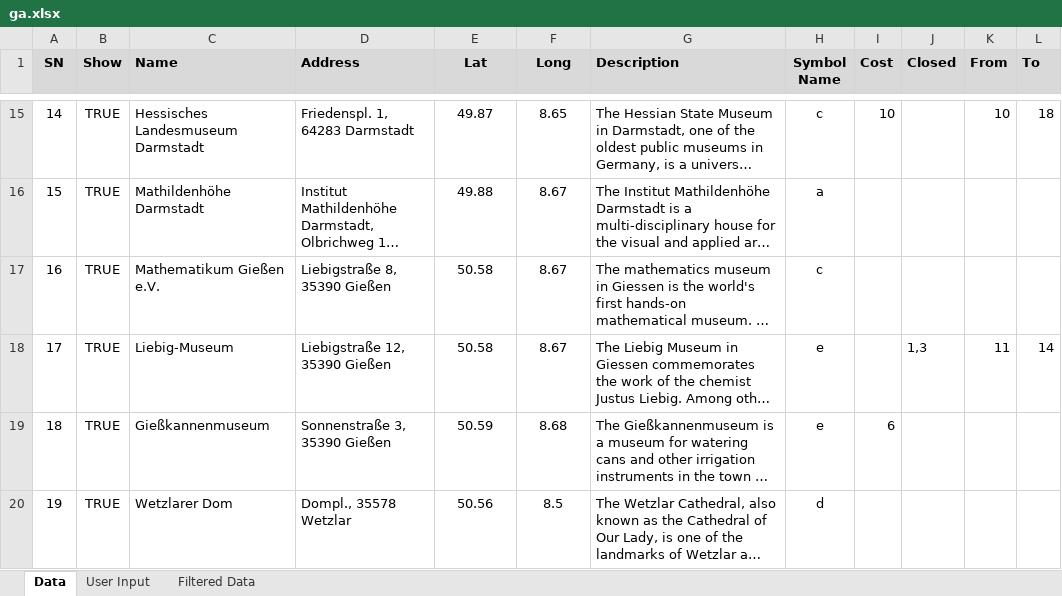
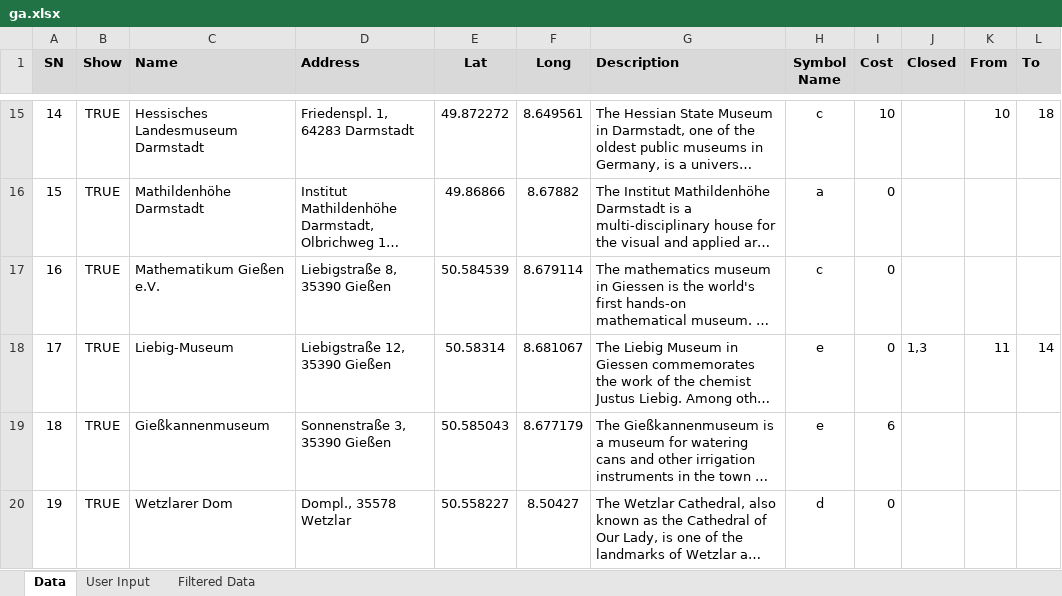
Before and after one commit to Utsav170/TripOwnData, an Excel workbook: ga.xlsx, sheet Data, drawn as a sheet; only a part is shown, gaps mark what is left out; long unchanged cells end in …; values as stored, in another font and other column widths than the file's, no borders; the diff covers the shown part only; the diff names each change by its address in the sheet, - before the commit and + after, or states it on an @@ line.

```diff
--- a/ga.xlsx (sheet Data)
+++ b/ga.xlsx (sheet Data)
-E15 (Lat): 49.87
+E15 (Lat): 49.872272
-F15 (Long): 8.65
+F15 (Long): 8.649561
-E16 (Lat): 49.88
+E16 (Lat): 49.86866
-F16 (Long): 8.67
+F16 (Long): 8.67882
-I16:I18 (Cost): (empty)
+I16:I18 (Cost): 0
-E17 (Lat): 50.58
+E17 (Lat): 50.584539
-F17 (Long): 8.67
+F17 (Long): 8.679114
-E18 (Lat): 50.58
+E18 (Lat): 50.58314
-F18 (Long): 8.67
+F18 (Long): 8.681067
-E19 (Lat): 50.59
+E19 (Lat): 50.585043
-F19 (Long): 8.68
+F19 (Long): 8.677179
-E20 (Lat): 50.56
+E20 (Lat): 50.558227
-F20 (Long): 8.5
+F20 (Long): 8.50427
-I20 (Cost): (empty)
+I20 (Cost): 0
```
Also changed, not shown: 29 added rows and 39 edited cells elsewhere in this sheet.
